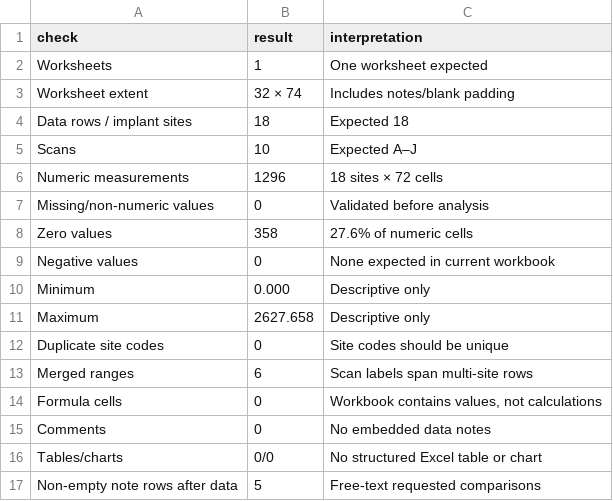
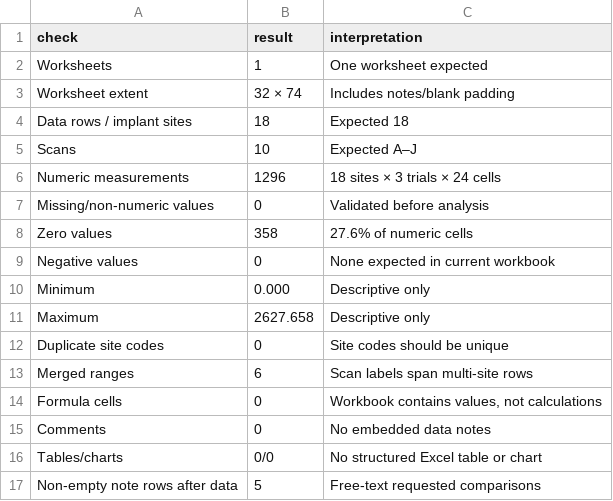
Before and after one commit to Ajogeorge29/CBCT_Artifact_analysis, a CSV file: reports/tables/quality_summary.csv, drawn as a sheet.

Commit message:
Add professor review tables figures and meeting brief

```diff
--- a/reports/tables/quality_summary.csv
+++ b/reports/tables/quality_summary.csv
@@ -5,3 +5,3 @@ Data rows / implant sites,18,Expected 18
 Scans,10,Expected A–J
-Numeric measurements,1296,18 sites × 72 cells
+Numeric measurements,1296,18 sites × 3 trials × 24 cells
 Missing/non-numeric values,0,Validated before analysis
```
Also changed, not shown: 33 other files.
